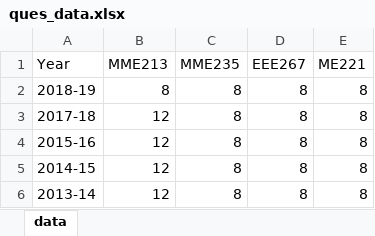
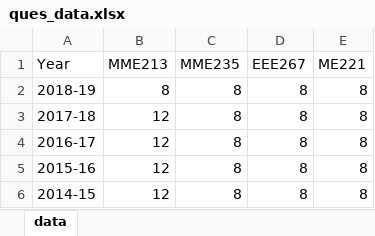
Before and after one commit to AbdulHamidRumman/Python-projects, an Excel workbook: Task_Distribution/ques_data.xlsx, sheet data, drawn as a sheet; values as stored, in another font and other column widths than the file's, no borders; removed rows and columns are numbered as before the commit, all else as after; the diff names each change by its address in the sheet, - before the commit and + after, or states it on an @@ line.

```diff
--- a/Task_Distribution/ques_data.xlsx (sheet data)
+++ b/Task_Distribution/ques_data.xlsx (sheet data)
+row 4: 2016-17 | 12 | 8 | 8 | 8
-row 6: 2013-14 | 12 | 8 | 8 | 8
```
Also changed, not shown: Task_Distribution/output.xlsx, 1 other file.
